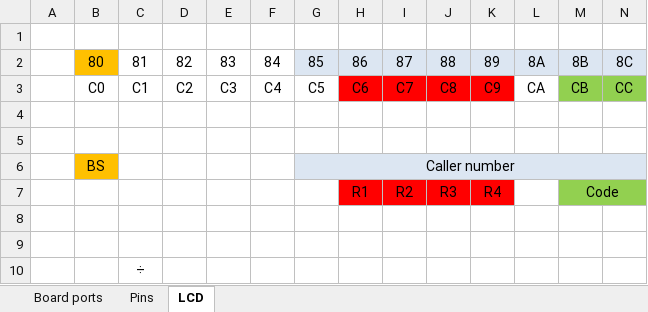
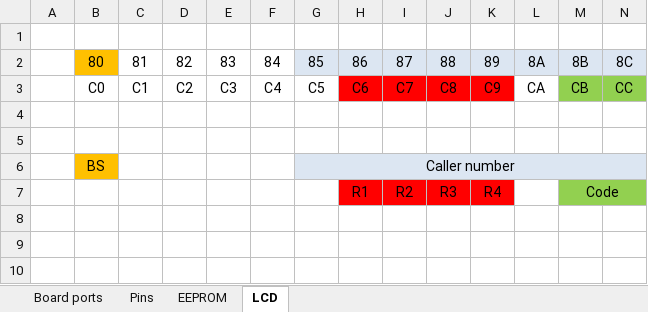
Before and after one commit to mrFll/ARM-Caller-ID, an Excel workbook: project pins.xlsx, sheet LCD, drawn as a sheet; only a part is shown; values as stored, in another font and other column widths than the file's, no borders; rows hold the shown columns only; the diff names each change by its address in the sheet, - before the commit and + after, or states it on an @@ line.

```diff
--- a/project pins.xlsx (sheet LCD)
+++ b/project pins.xlsx (sheet LCD)
+sheet tab: EEPROM
-row 8: (empty)
-row 9: (empty)
-row 10:  |  | ÷
```
Also changed, not shown: sheet Pins, sheet Board ports, 43 other files.
